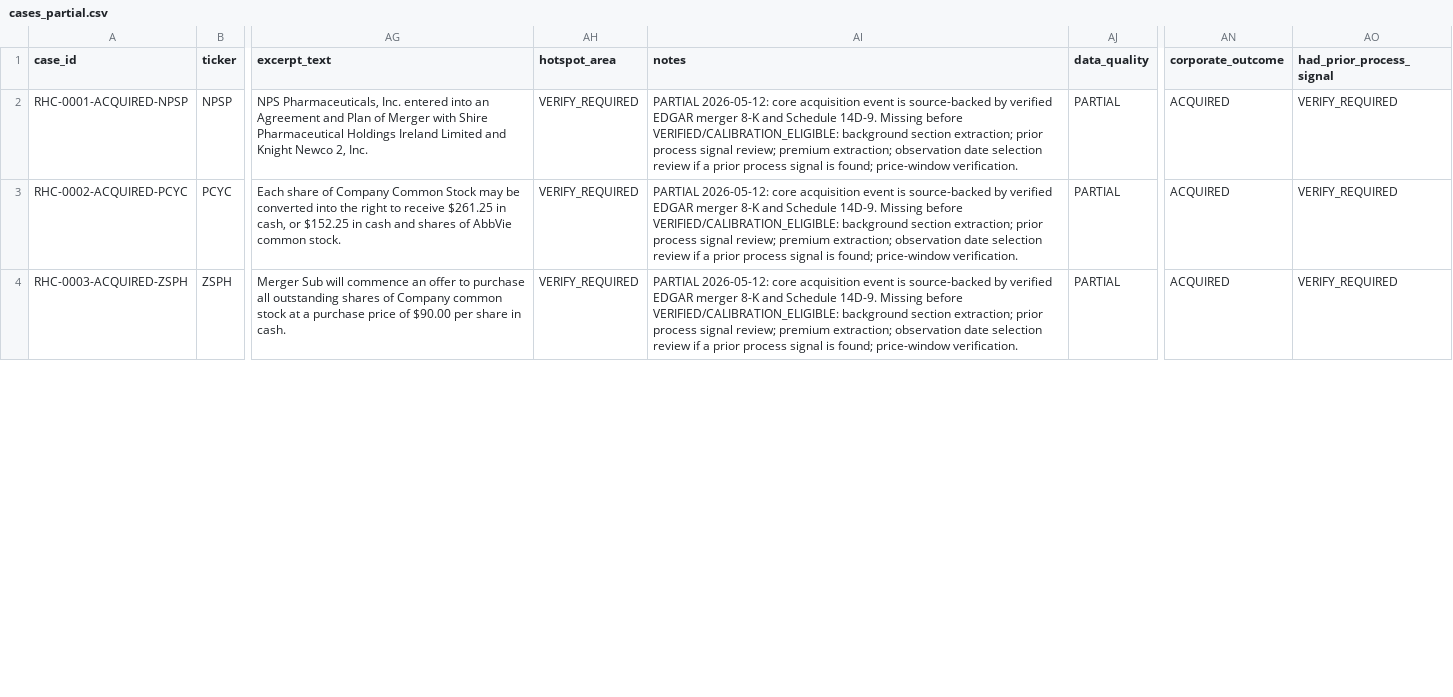
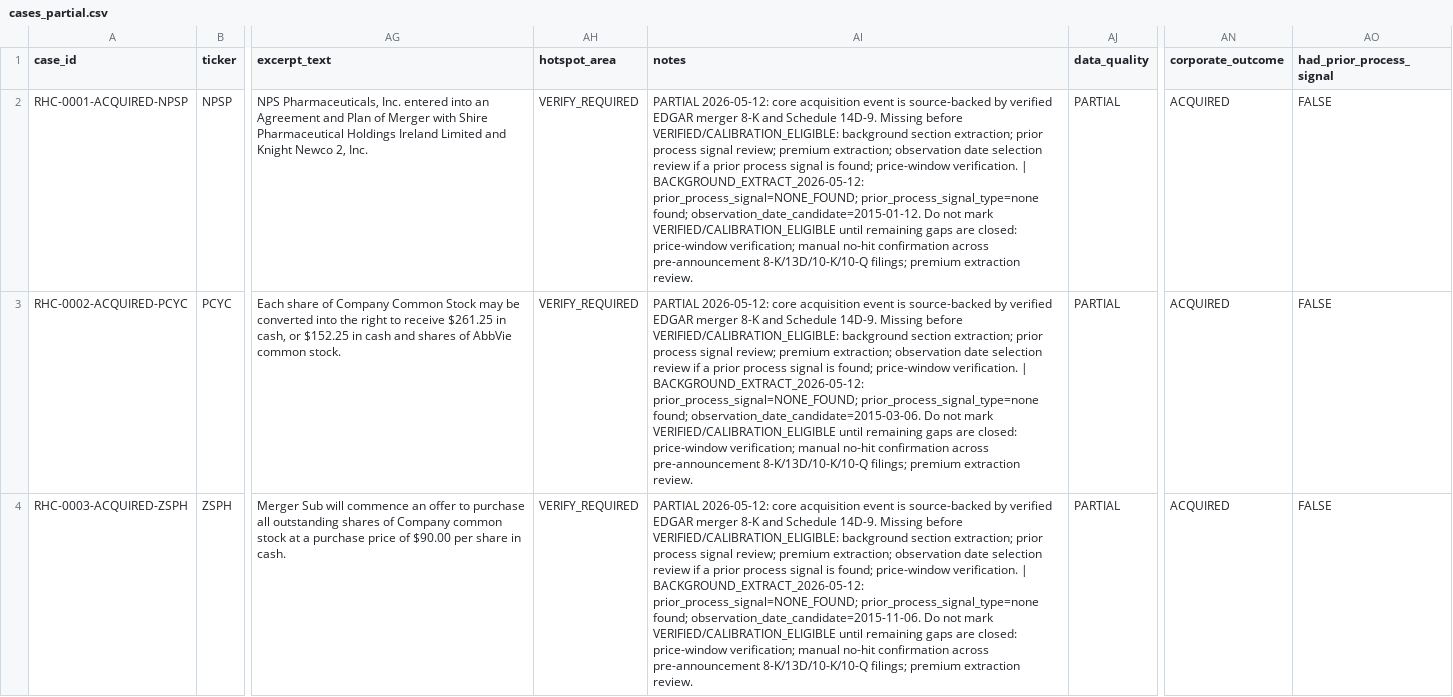
Before and after one commit to jackdiemar/ma-scanner, a CSV file: data/historical_cases/cases_partial.csv, drawn as a sheet; only a part is shown, gaps mark what is left out; the diff covers the shown part only; the diff names each change by its address in the sheet, - before the commit and + after, or states it on an @@ line.

```diff
--- a/data/historical_cases/cases_partial.csv
+++ b/data/historical_cases/cases_partial.csv
-AI2 (notes): …price-window verification.
+AI2 (notes): …price-window verification. | BACKGROUND_EXTRACT_2026-05-12: prior_process_signal=NONE_FOUND; prior_process_signal_type=none found; observation_date_candidate=2015-01-12. Do not mark VERIFIED/CALIBRATION_ELIGIBLE until remaining gaps are closed: price-window verification; manual no-hit confirmation across pre-announcement 8-K/13D/10-K/10-Q filings; premium extraction review.
-AO2:AO4 (had_prior_process_signal): VERIFY_REQUIRED
+AO2:AO4 (had_prior_process_signal): FALSE
-AI3 (notes): …price-window verification.
+AI3 (notes): …price-window verification. | BACKGROUND_EXTRACT_2026-05-12: prior_process_signal=NONE_FOUND; prior_process_signal_type=none found; observation_date_candidate=2015-03-06. Do not mark VERIFIED/CALIBRATION_ELIGIBLE until remaining gaps are closed: price-window verification; manual no-hit confirmation across pre-announcement 8-K/13D/10-K/10-Q filings; premium extraction review.
-AI4 (notes): …price-window verification.
+AI4 (notes): …price-window verification. | BACKGROUND_EXTRACT_2026-05-12: prior_process_signal=NONE_FOUND; prior_process_signal_type=none found; observation_date_candidate=2015-11-06. Do not mark VERIFIED/CALIBRATION_ELIGIBLE until remaining gaps are closed: price-window verification; manual no-hit confirmation across pre-announcement 8-K/13D/10-K/10-Q filings; premium extraction review.
```
Also changed, not shown: 4 edited cells elsewhere in this file, data/historical_cases/source_evidence.csv, 3 other files.
